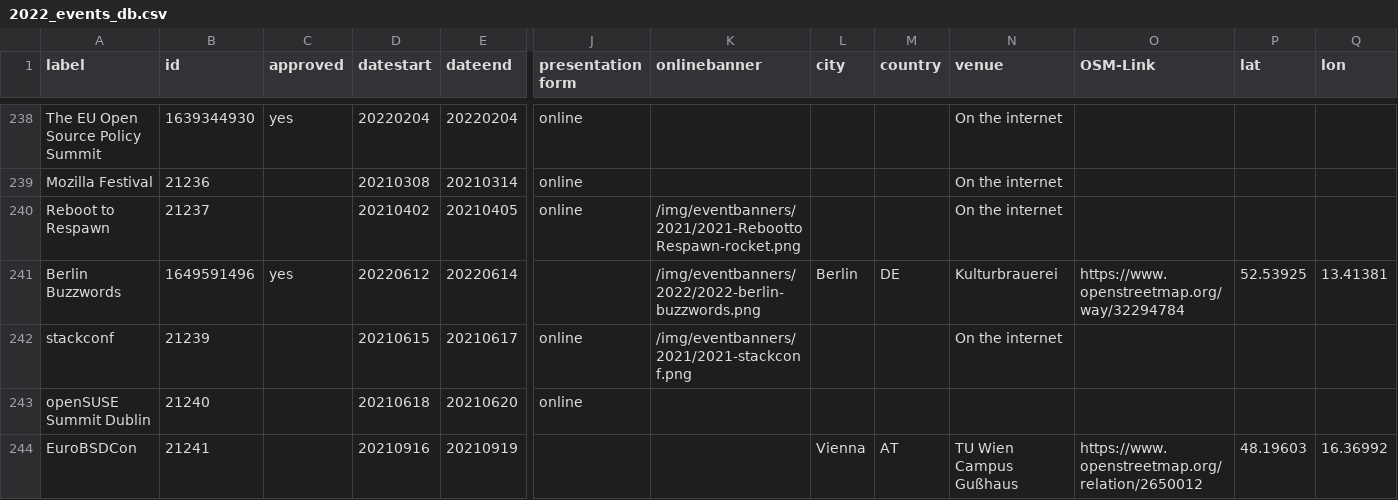
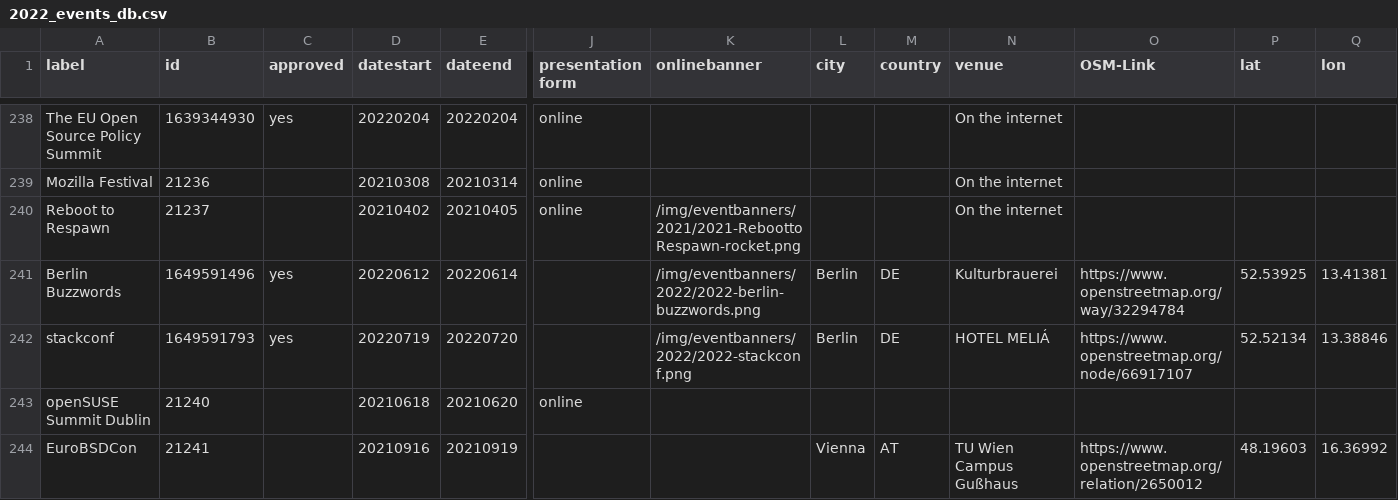
Before and after one commit to foss-events/website, a CSV file: data/2022_events_db.csv, drawn as a sheet; only a part is shown, gaps mark what is left out; the diff covers the shown part only; the diff names each change by its address in the sheet, - before the commit and + after, or states it on an @@ line.

Commit message:
Add stackconf 22

```diff
--- a/data/2022_events_db.csv
+++ b/data/2022_events_db.csv
-B242 (id): 21239
+B242 (id): 1649591793
-C242 (approved): (empty)
+C242 (approved): yes
-D242 (datestart): 20210615
+D242 (datestart): 20220719
-E242 (dateend): 20210617
+E242 (dateend): 20220720
-J242 (presentation form): online
+J242 (presentation form): (empty)
-K242 (onlinebanner): /img/eventbanners/2021/2021-stackconf.png
+K242 (onlinebanner): /img/eventbanners/2022/2022-stackconf.png
-L242 (city): (empty)
+L242 (city): Berlin
-M242 (country): (empty)
+M242 (country): DE
-N242 (venue): On the internet
+N242 (venue): HOTEL MELIÁ
-O242 (OSM-Link): (empty)
+O242 (OSM-Link): https://www.openstreetmap.org/node/66917107
-P242 (lat): (empty)
+P242 (lat): 52.52134
-Q242 (lon): (empty)
+Q242 (lon): 13.38846
```
Also changed, not shown: 3 edited cells elsewhere in this file, 1 other file.
